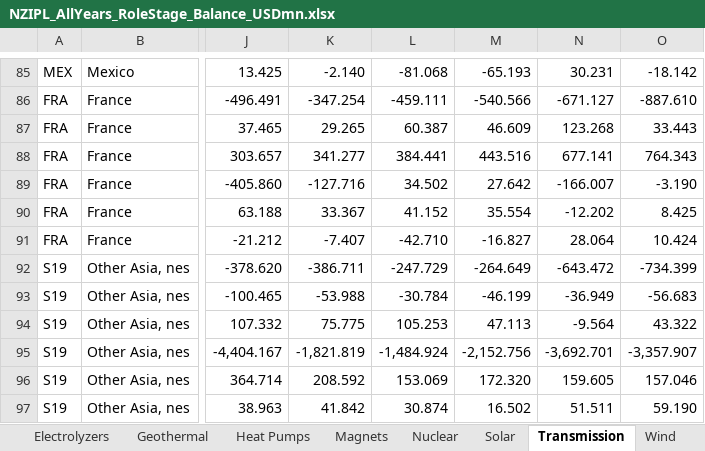
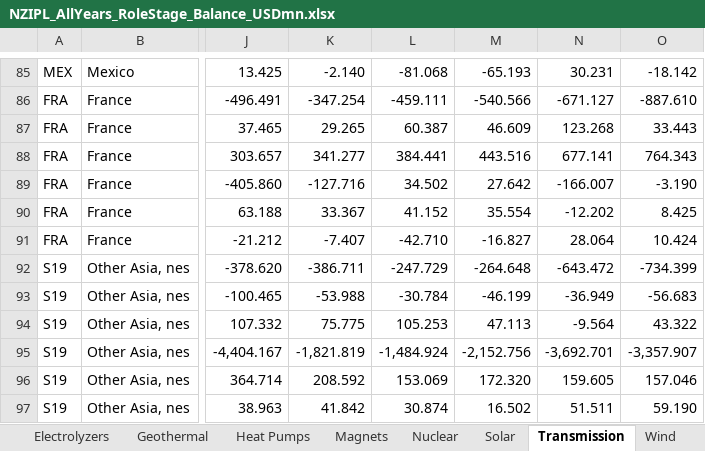
Before and after one commit to ecoclassical/ecoclassical.github.io, an Excel workbook: projects/NZIPL/docs/trade_data/all_years/NZIPL_AllYears_RoleStage_Balance_USDmn.xlsx, sheet Transmission, drawn as a sheet; only a part is shown, gaps mark what is left out; values as stored, in another font and other column widths than the file's, no borders; the diff names each change by its address in the sheet, - before the commit and + after, or states it on an @@ line.

```diff
--- a/projects/NZIPL/docs/trade_data/all_years/NZIPL_AllYears_RoleStage_Balance_USDmn.xlsx (sheet Transmission)
+++ b/projects/NZIPL/docs/trade_data/all_years/NZIPL_AllYears_RoleStage_Balance_USDmn.xlsx (sheet Transmission)
-M92: -264.649
+M92: -264.648
```
Also changed, not shown: sheet Magnets, sheet Electrolyzers, sheet Batteries, sheet Wind, sheet EVs, sheet Biofuel, 2 more sheets, projects/NZIPL/docs/trade_data/all_years/NZIPL_AllYears_CountryTotals_Balance_USDmn.xlsx, projects/NZIPL/docs/trade_data/all_years/NZIPL_AllYears_CountryTotals_Exports_USDmn.xlsx, 48 other files.
